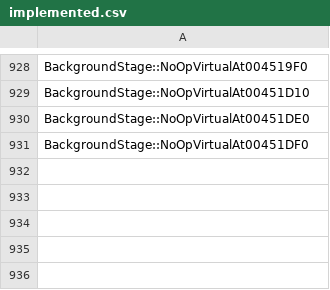
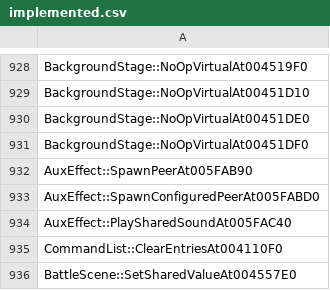
Before and after one commit to N0zoM1z0/th075, a CSV file: config/implemented.csv, drawn as a sheet; only a part is shown, gaps mark what is left out; the diff names each change by its address in the sheet, - before the commit and + after, or states it on an @@ line.

```diff
--- a/config/implemented.csv
+++ b/config/implemented.csv
+row 932: AuxEffect::SpawnPeerAt005FAB90
+row 933: AuxEffect::SpawnConfiguredPeerAt005FABD0
+row 934: AuxEffect::PlaySharedSoundAt005FAC40
+row 935: CommandList::ClearEntriesAt004110F0
+row 936: BattleScene::SetSharedValueAt004557E0
```
Also changed, not shown: config/known-symbols.csv, config/matches.csv, 10 other files.
